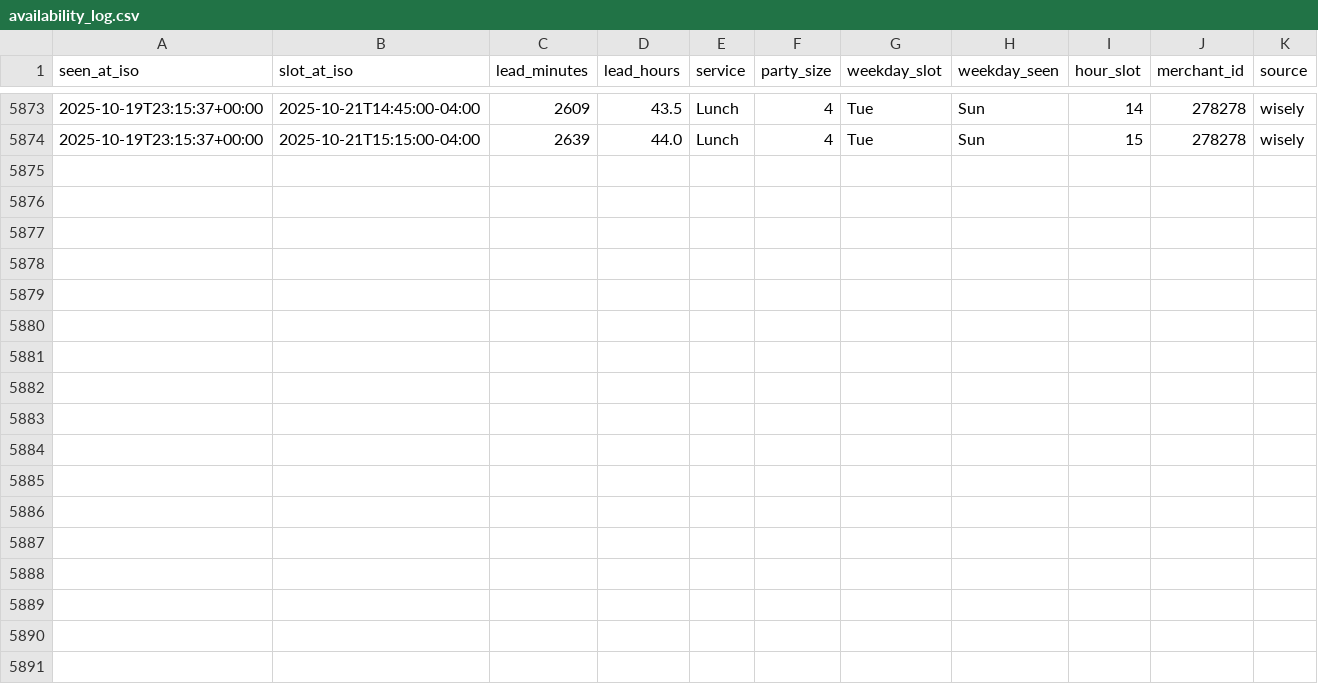
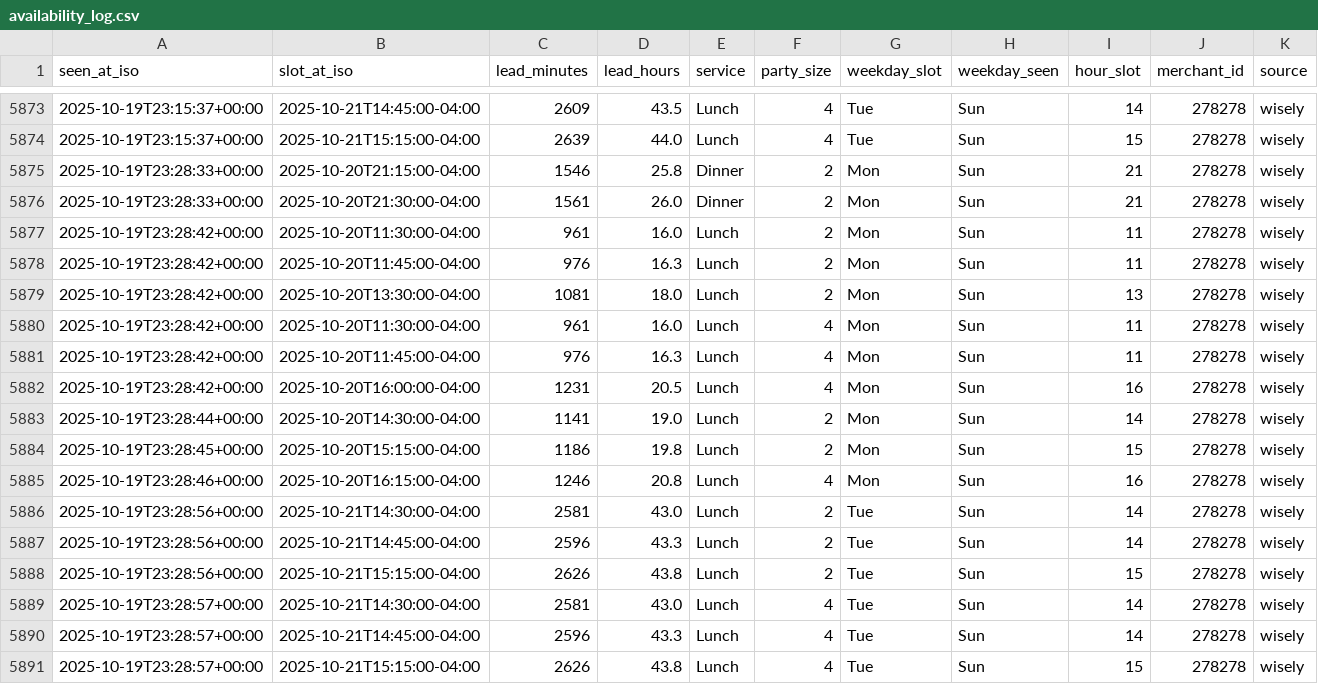
Before and after one commit to jacobschulman/stonewatch, a CSV file: availability_log.csv, drawn as a sheet; only a part is shown, gaps mark what is left out; the diff names each change by its address in the sheet, - before the commit and + after, or states it on an @@ line.

```diff
--- a/availability_log.csv
+++ b/availability_log.csv
+row 5875: 2025-10-19T23:28:33+00:00 | 2025-10-20T21:15:00-04:00 | 1546 | 25.8 | Dinner | 2 | Mon | Sun | 21 | 278278 | wisely
+row 5876: 2025-10-19T23:28:33+00:00 | 2025-10-20T21:30:00-04:00 | 1561 | 26.0 | Dinner | 2 | Mon | Sun | 21 | 278278 | wisely
+row 5877: 2025-10-19T23:28:42+00:00 | 2025-10-20T11:30:00-04:00 | 961 | 16.0 | Lunch | 2 | Mon | Sun | 11 | 278278 | wisely
+row 5878: 2025-10-19T23:28:42+00:00 | 2025-10-20T11:45:00-04:00 | 976 | 16.3 | Lunch | 2 | Mon | Sun | 11 | 278278 | wisely
+row 5879: 2025-10-19T23:28:42+00:00 | 2025-10-20T13:30:00-04:00 | 1081 | 18.0 | Lunch | 2 | Mon | Sun | 13 | 278278 | wisely
+row 5880: 2025-10-19T23:28:42+00:00 | 2025-10-20T11:30:00-04:00 | 961 | 16.0 | Lunch | 4 | Mon | Sun | 11 | 278278 | wisely
+row 5881: 2025-10-19T23:28:42+00:00 | 2025-10-20T11:45:00-04:00 | 976 | 16.3 | Lunch | 4 | Mon | Sun | 11 | 278278 | wisely
+row 5882: 2025-10-19T23:28:42+00:00 | 2025-10-20T16:00:00-04:00 | 1231 | 20.5 | Lunch | 4 | Mon | Sun | 16 | 278278 | wisely
+row 5883: 2025-10-19T23:28:44+00:00 | 2025-10-20T14:30:00-04:00 | 1141 | 19.0 | Lunch | 2 | Mon | Sun | 14 | 278278 | wisely
+row 5884: 2025-10-19T23:28:45+00:00 | 2025-10-20T15:15:00-04:00 | 1186 | 19.8 | Lunch | 2 | Mon | Sun | 15 | 278278 | wisely
+row 5885: 2025-10-19T23:28:46+00:00 | 2025-10-20T16:15:00-04:00 | 1246 | 20.8 | Lunch | 4 | Mon | Sun | 16 | 278278 | wisely
+row 5886: 2025-10-19T23:28:56+00:00 | 2025-10-21T14:30:00-04:00 | 2581 | 43.0 | Lunch | 2 | Tue | Sun | 14 | 278278 | wisely
+row 5887: 2025-10-19T23:28:56+00:00 | 2025-10-21T14:45:00-04:00 | 2596 | 43.3 | Lunch | 2 | Tue | Sun | 14 | 278278 | wisely
+row 5888: 2025-10-19T23:28:56+00:00 | 2025-10-21T15:15:00-04:00 | 2626 | 43.8 | Lunch | 2 | Tue | Sun | 15 | 278278 | wisely
+row 5889: 2025-10-19T23:28:57+00:00 | 2025-10-21T14:30:00-04:00 | 2581 | 43.0 | Lunch | 4 | Tue | Sun | 14 | 278278 | wisely
+row 5890: 2025-10-19T23:28:57+00:00 | 2025-10-21T14:45:00-04:00 | 2596 | 43.3 | Lunch | 4 | Tue | Sun | 14 | 278278 | wisely
+row 5891: 2025-10-19T23:28:57+00:00 | 2025-10-21T15:15:00-04:00 | 2626 | 43.8 | Lunch | 4 | Tue | Sun | 15 | 278278 | wisely
```
